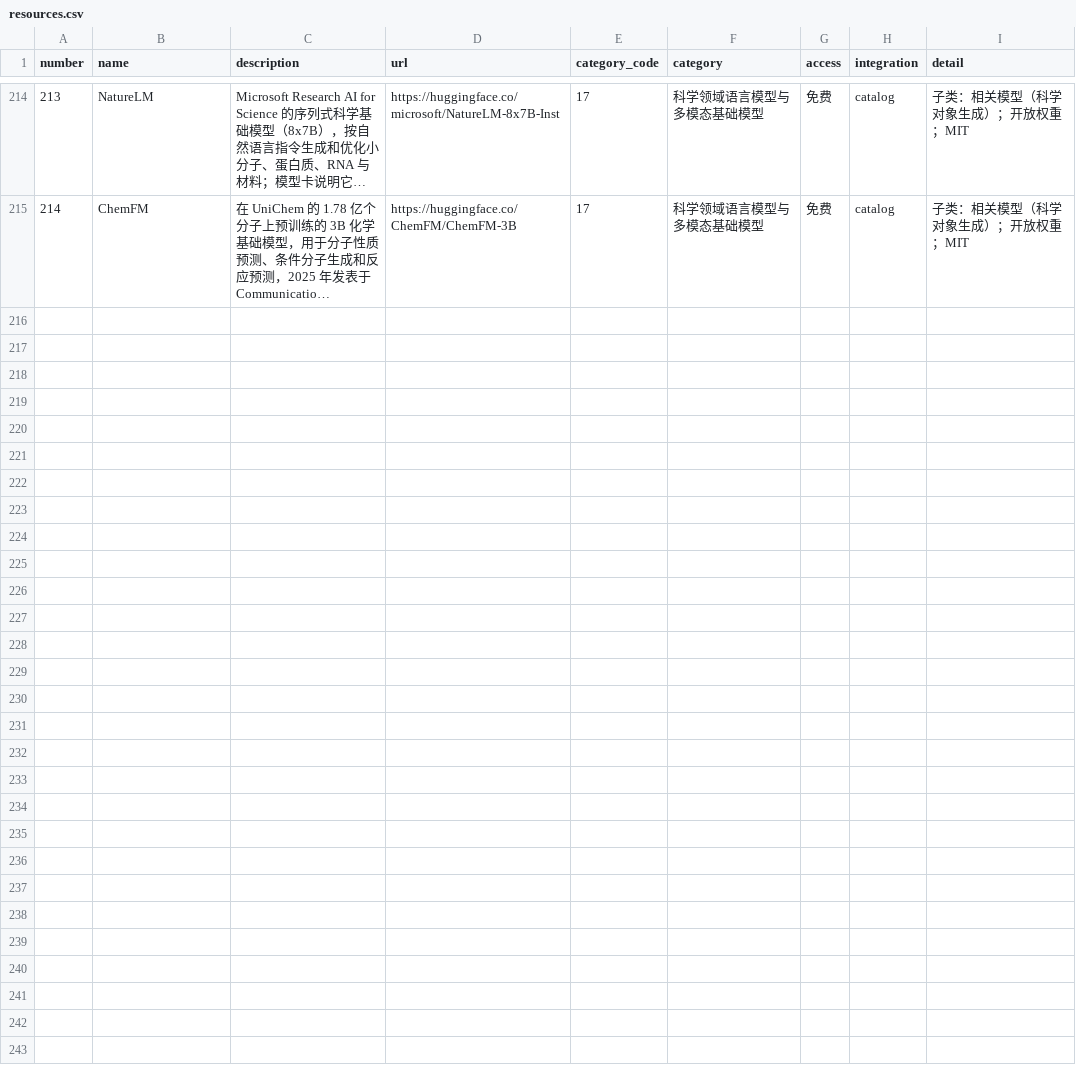
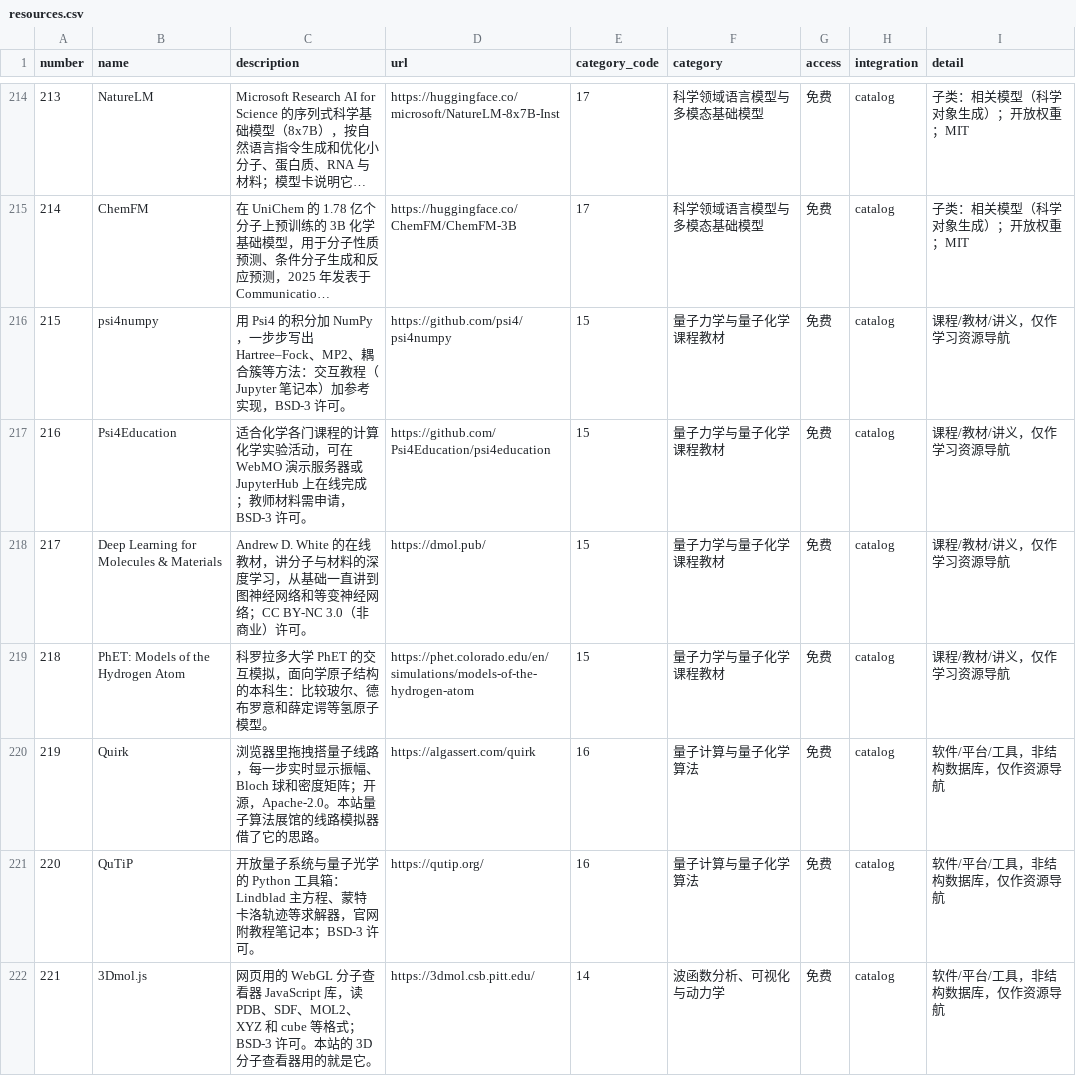
Before and after one commit to FelixJiashengFu/chem-research-molastria, a CSV file: public/atlas/downloads/resources.csv, drawn as a sheet; only a part is shown, gaps mark what is left out; long unchanged cells end in …; the diff covers the shown part only; the diff names each change by its address in the sheet, - before the commit and + after, or states it on an @@ line.

```diff
--- a/public/atlas/downloads/resources.csv
+++ b/public/atlas/downloads/resources.csv
+row 216: 215 | psi4numpy | 用 Psi4 的积分加 NumPy，一步步写出 Hartree–Fock、MP2、耦合簇等方法：交互教程（Jupyter 笔记本）加参考实现，BSD-3 许可。 | https://github.com/psi4/psi4numpy | 15 | 量子力学与量子化学课程教材 | 免费 | catalog | 课程/教材/讲义，仅作学习资源导航
+row 217: 216 | Psi4Education | 适合化学各门课程的计算化学实验活动，可在 WebMO 演示服务器或 JupyterHub 上在线完成；教师材料需申请，BSD-3 许可。 | https://github.com/Psi4Education/psi4education | 15 | 量子力学与量子化学课程教材 | 免费 | catalog | 课程/教材/讲义，仅作学习资源导航
+row 218: 217 | Deep Learning for Molecules & Materials | Andrew D. White 的在线教材，讲分子与材料的深度学习，从基础一直讲到图神经网络和等变神经网络；CC BY-NC 3.0（非商业）许可。 | https://dmol.pub/ | 15 | 量子力学与量子化学课程教材 | 免费 | catalog | 课程/教材/讲义，仅作学习资源导航
+row 219: 218 | PhET: Models of the Hydrogen Atom | 科罗拉多大学 PhET 的交互模拟，面向学原子结构的本科生：比较玻尔、德布罗意和薛定谔等氢原子模型。 | https://phet.colorado.edu/en/simulations/models-of-the-hydrogen-atom | 15 | 量子力学与量子化学课程教材 | 免费 | catalog | 课程/教材/讲义，仅作学习资源导航
+row 220: 219 | Quirk | 浏览器里拖拽搭量子线路，每一步实时显示振幅、Bloch 球和密度矩阵；开源，Apache-2.0。本站量子算法展馆的线路模拟器借了它的思路。 | https://algassert.com/quirk | 16 | 量子计算与量子化学算法 | 免费 | catalog | 软件/平台/工具，非结构数据库，仅作资源导航
+row 221: 220 | QuTiP | 开放量子系统与量子光学的 Python 工具箱：Lindblad 主方程、蒙特卡洛轨迹等求解器，官网附教程笔记本；BSD-3 许可。 | https://qutip.org/ | 16 | 量子计算与量子化学算法 | 免费 | catalog | 软件/平台/工具，非结构数据库，仅作资源导航
+row 222: 221 | 3Dmol.js | 网页用的 WebGL 分子查看器 JavaScript 库，读 PDB、SDF、MOL2、XYZ 和 cube 等格式；BSD-3 许可。本站的 3D 分子查看器用的就是它。 | https://3dmol.csb.pitt.edu/ | 14 | 波函数分析、可视化与动力学 | 免费 | catalog | 软件/平台/工具，非结构数据库，仅作资源导航
```
Also changed, not shown: 7 added rows elsewhere in this file, 19 other files.
